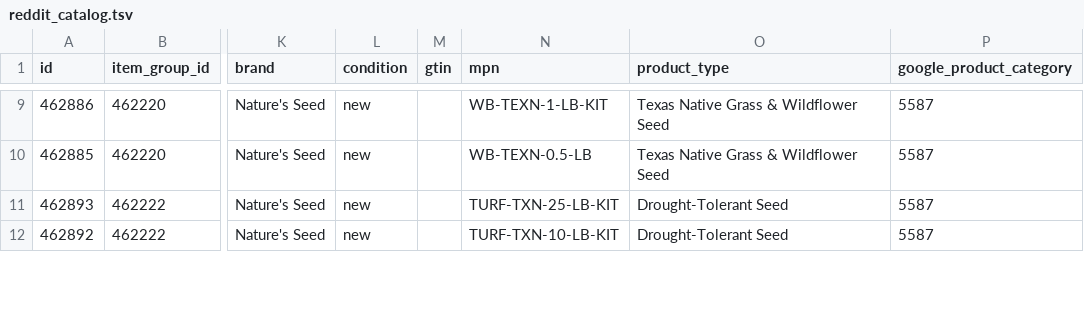
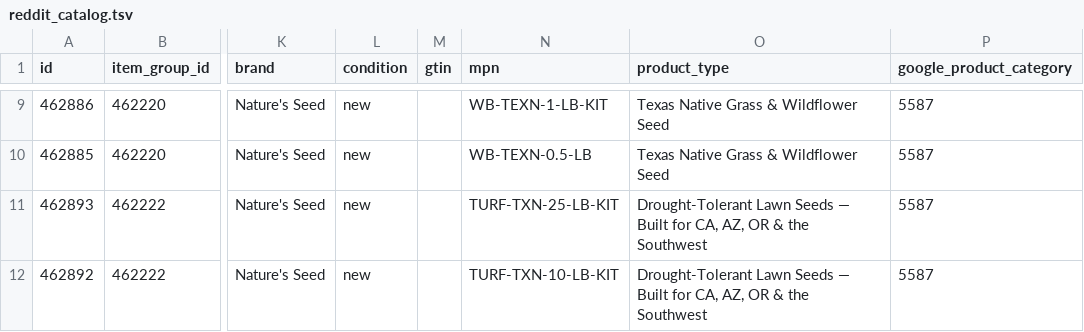
Before and after one commit to GabeNaturesSeed/nature-seed-data, a TSV file: docs/reddit-catalog/reddit_catalog.tsv, drawn as a sheet; only a part is shown, gaps mark what is left out; the diff covers the shown part only; the diff names each change by its address in the sheet, - before the commit and + after, or states it on an @@ line.

```diff
--- a/docs/reddit-catalog/reddit_catalog.tsv
+++ b/docs/reddit-catalog/reddit_catalog.tsv
-O11:O12 (product_type): Drought-Tolerant Seed
+O11:O12 (product_type): Drought-Tolerant Lawn Seeds — Built for CA, AZ, OR & the Southwest
```
Also changed, not shown: 1 added row and 5 edited cells elsewhere in this file, 1 other file.
